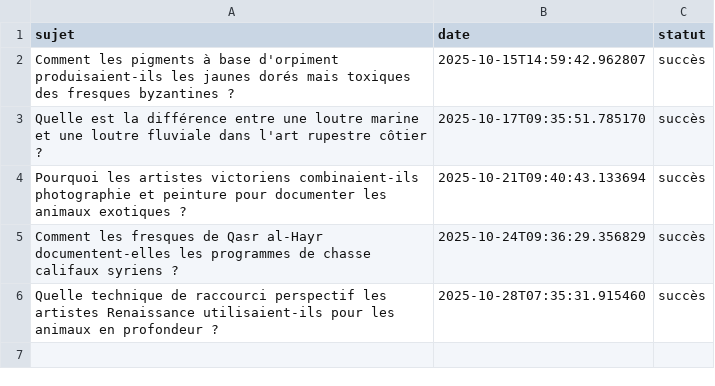
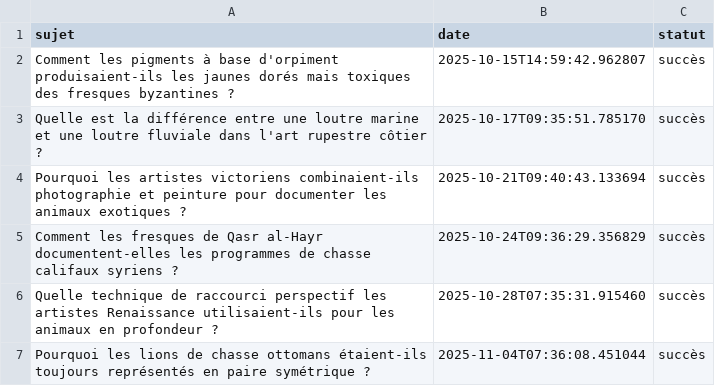
Before and after one commit to Metalosmose21/Animaux-5, a CSV file: sujets_traites.csv, drawn as a sheet; the diff names each change by its address in the sheet, - before the commit and + after, or states it on an @@ line.

```diff
--- a/sujets_traites.csv
+++ b/sujets_traites.csv
+row 7: Pourquoi les lions de chasse ottomans étaient-ils toujours représentés en paire symétrique ? | 2025-11-04T07:36:08.451044 | succès
```
Also changed, not shown: sujets.csv.
